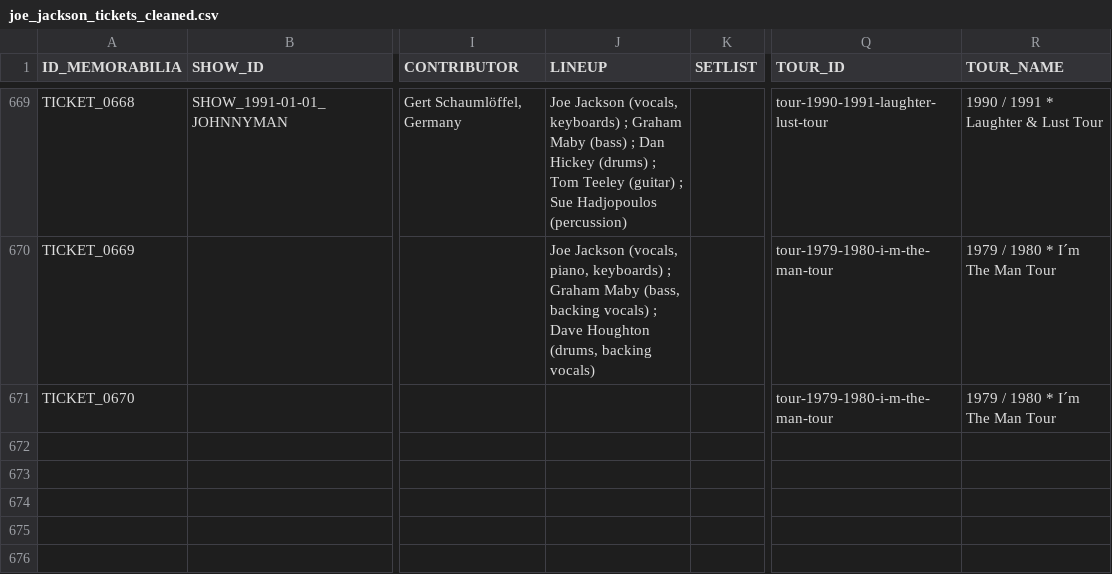
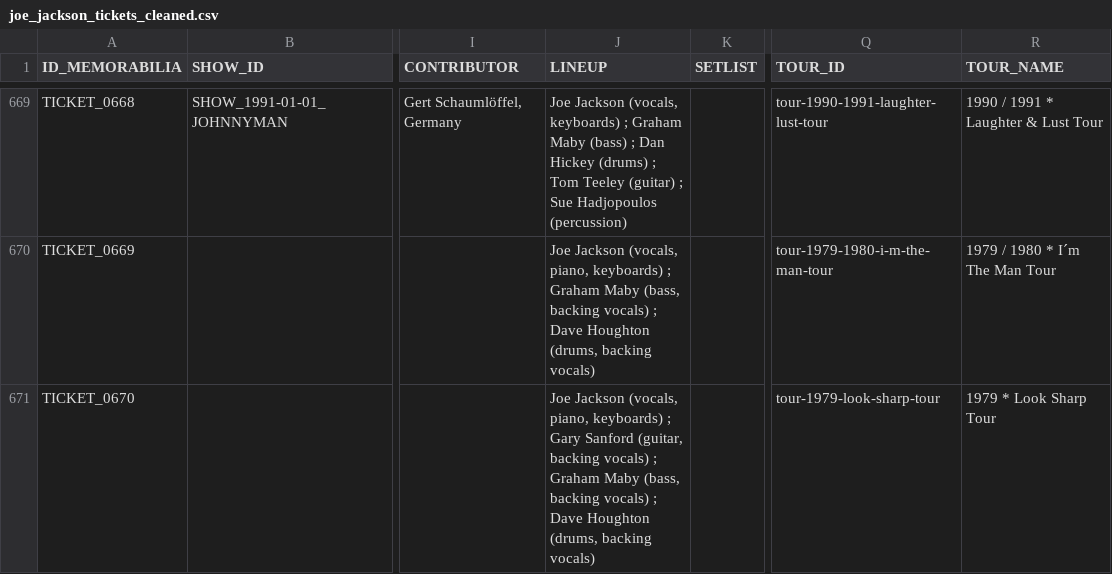
Before and after one commit to 19forever/joe-jackson-tickets-v2, a CSV file: joe_jackson_tickets_cleaned.csv, drawn as a sheet; only a part is shown, gaps mark what is left out; the diff names each change by its address in the sheet, - before the commit and + after, or states it on an @@ line.

Commit message:
Update ticket metadata via Admin Editor

```diff
--- a/joe_jackson_tickets_cleaned.csv
+++ b/joe_jackson_tickets_cleaned.csv
-J671 (LINEUP): (empty)
+J671 (LINEUP): Joe Jackson (vocals, piano, keyboards) ; Gary Sanford (guitar, backing vocals) ; Graham Maby (bass, backing vocals) ; Dave Houghton (drums, backing vocals)
-Q671 (TOUR_ID): tour-1979-1980-i-m-the-man-tour
+Q671 (TOUR_ID): tour-1979-look-sharp-tour
-R671 (TOUR_NAME): 1979 / 1980 * I´m The Man Tour
+R671 (TOUR_NAME): 1979 * Look Sharp Tour
```
